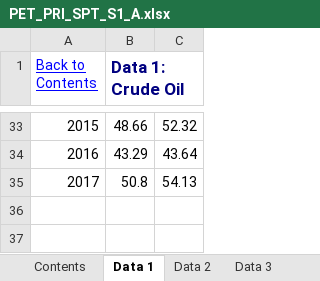
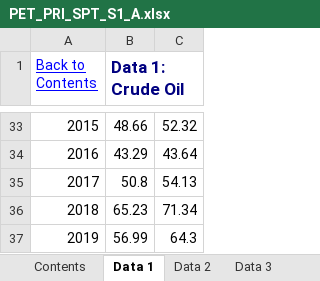
Before and after one commit to S3researchUSC/ene505-figures, an Excel workbook: data/PET_PRI_SPT_S1_A.xlsx, sheet Data 1, drawn as a sheet; only a part is shown, gaps mark what is left out; values as stored, in another font and other column widths than the file's, no borders; the diff names each change by its address in the sheet, - before the commit and + after, or states it on an @@ line.

```diff
--- a/data/PET_PRI_SPT_S1_A.xlsx (sheet Data 1)
+++ b/data/PET_PRI_SPT_S1_A.xlsx (sheet Data 1)
+row 36: 2018 | 65.23 | 71.34
+row 37: 2019 | 56.99 | 64.3
```
Also changed, not shown: sheet Contents, sheet Data 5, sheet Data 2, sheet Data 3, sheet Data 7, sheet Data 6, 1 more sheet, charts or pictures, data/PET_CRD_CRPDN_ADC_MBBL_A.xlsx, data/PET_CRD_CRPDN_ADC_MBBL_M.xlsx, 5 other files.
